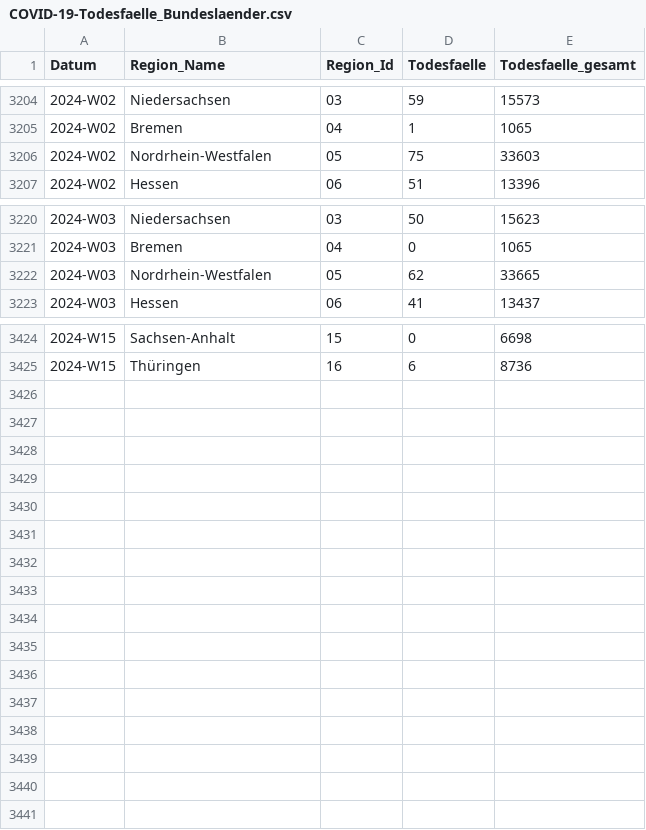
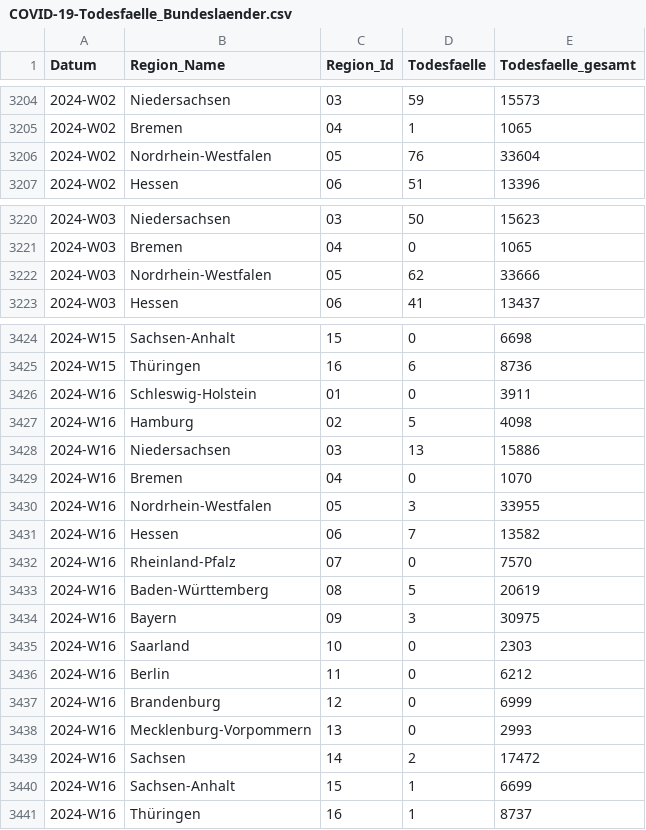
Before and after one commit to robert-koch-institut/COVID-19-Todesfaelle_in_Deutschland, a CSV file: COVID-19-Todesfaelle_Bundeslaender.csv, drawn as a sheet; only a part is shown, gaps mark what is left out; the diff covers the shown part only.

```diff
--- a/COVID-19-Todesfaelle_Bundeslaender.csv
+++ b/COVID-19-Todesfaelle_Bundeslaender.csv
@@ -3205,3 +3205,3 @@ Datum,Region_Name,Region_Id,Todesfaelle,Todesfaelle_gesamt
 2024-W02,Bremen,04,1,1065
-2024-W02,Nordrhein-Westfalen,05,75,33603
+2024-W02,Nordrhein-Westfalen,05,76,33604
 2024-W02,Hessen,06,51,13396
@@ -3221,3 +3221,3 @@ Datum,Region_Name,Region_Id,Todesfaelle,Todesfaelle_gesamt
 2024-W03,Bremen,04,0,1065
-2024-W03,Nordrhein-Westfalen,05,62,33665
+2024-W03,Nordrhein-Westfalen,05,62,33666
 2024-W03,Hessen,06,41,13437
@@ -3425 +3425,17 @@ Datum,Region_Name,Region_Id,Todesfaelle,Todesfaelle_gesamt
 2024-W15,Thüringen,16,6,8736
+2024-W16,Schleswig-Holstein,01,0,3911
+2024-W16,Hamburg,02,5,4098
+2024-W16,Niedersachsen,03,13,15886
+2024-W16,Bremen,04,0,1070
+2024-W16,Nordrhein-Westfalen,05,3,33955
+2024-W16,Hessen,06,7,13582
+2024-W16,Rheinland-Pfalz,07,0,7570
+2024-W16,Baden-Württemberg,08,5,20619
+2024-W16,Bayern,09,3,30975
+2024-W16,Saarland,10,0,2303
+2024-W16,Berlin,11,0,6212
+2024-W16,Brandenburg,12,0,6999
+2024-W16,Mecklenburg-Vorpommern,13,0,2993
+2024-W16,Sachsen,14,2,17472
+2024-W16,Sachsen-Anhalt,15,1,6699
+2024-W16,Thüringen,16,1,8737
```
Also changed, not shown: 12 edited cells elsewhere in this file, COVID-19-Todesfaelle_Altersgruppen.csv, COVID-19-Todesfaelle_Deutschland.csv, 7 other files.
